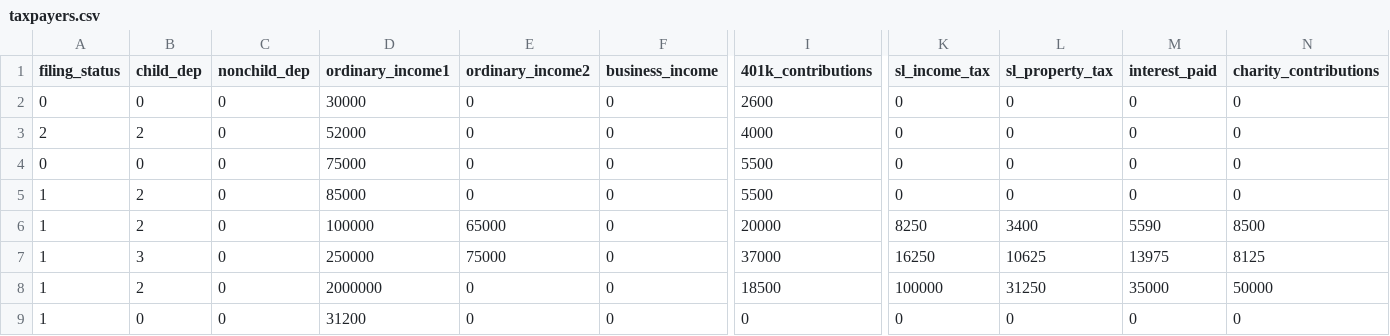
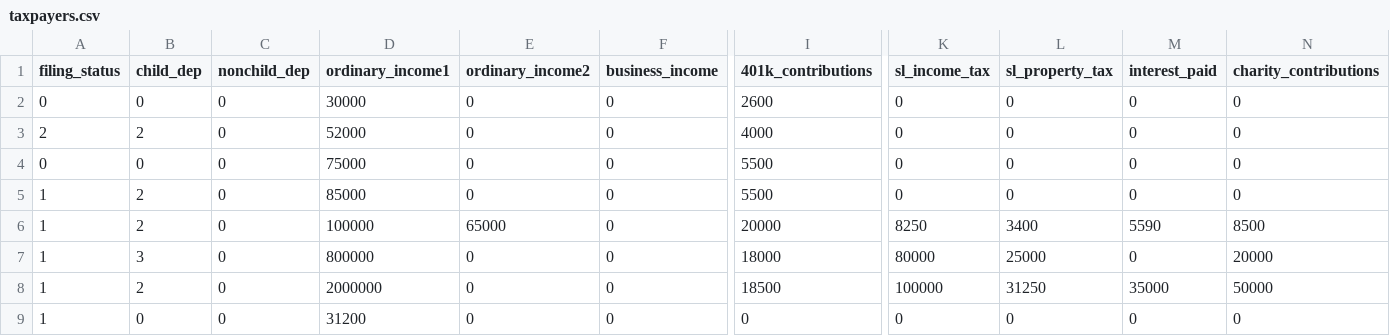
Before and after one commit to aelsibaie/taxsim, a CSV file: taxpayers.csv, drawn as a sheet; only a part is shown, gaps mark what is left out; the diff names each change by its address in the sheet, - before the commit and + after, or states it on an @@ line.

Commit message:
update taxpayers

```diff
--- a/taxpayers.csv
+++ b/taxpayers.csv
-D7 (ordinary_income1): 250000
+D7 (ordinary_income1): 800000
-E7 (ordinary_income2): 75000
+E7 (ordinary_income2): 0
-I7 (401k_contributions): 37000
+I7 (401k_contributions): 18000
-K7 (sl_income_tax): 16250
+K7 (sl_income_tax): 80000
-L7 (sl_property_tax): 10625
+L7 (sl_property_tax): 25000
-M7 (interest_paid): 13975
+M7 (interest_paid): 0
-N7 (charity_contributions): 8125
+N7 (charity_contributions): 20000
```
Also changed, not shown: results/current_law_results.csv, results/house_2018_results.csv, 1 other file.
